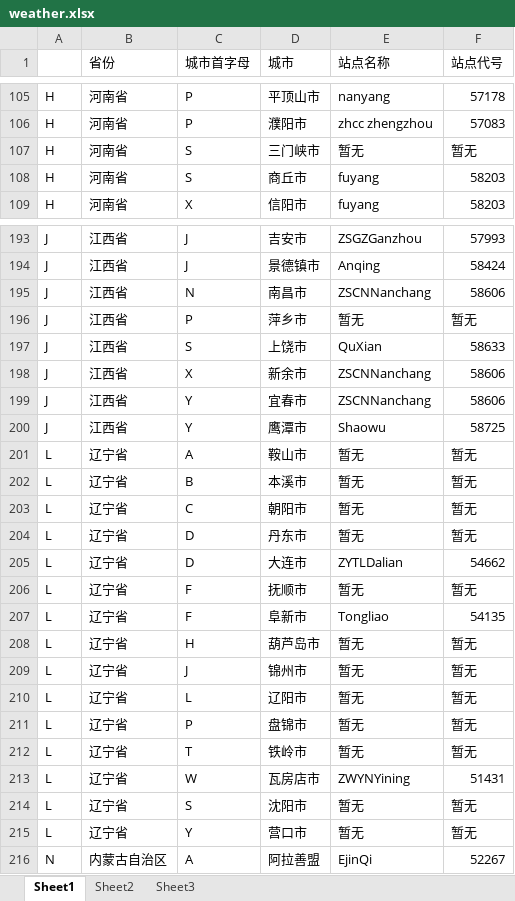
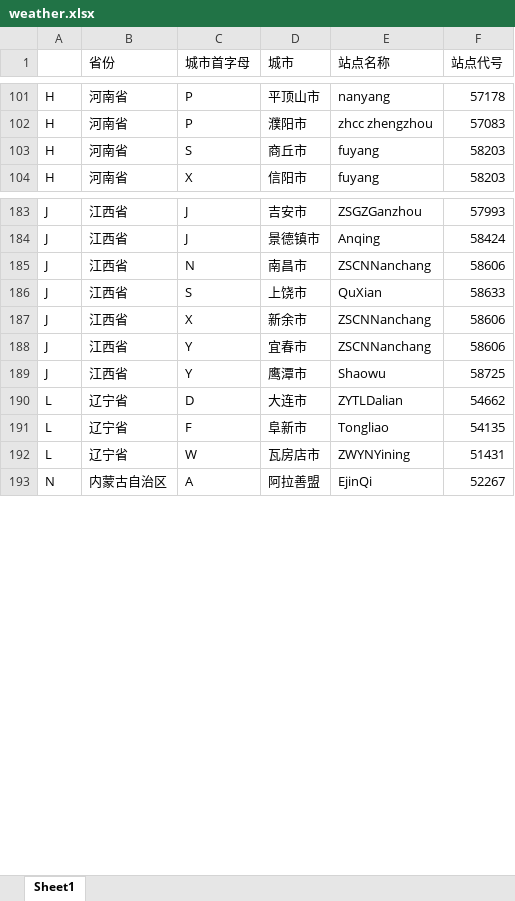
Before and after one commit to SpiderChildren/WeatherCrawler, an Excel workbook: src/weather.xlsx, sheet Sheet1, drawn as a sheet; only a part is shown, gaps mark what is left out; values as stored, in another font and other column widths than the file's, no cell formats; the diff covers the shown part only; the diff names each change by its address in the sheet, - before the commit and + after, or states it on an @@ line.

```diff
--- a/src/weather.xlsx (sheet Sheet1)
+++ b/src/weather.xlsx (sheet Sheet1)
-sheet tab: Sheet2
-sheet tab: Sheet3
-row 107: H | 河南省 | S | 三门峡市 | 暂无 | 暂无
-row 196: J | 江西省 | P | 萍乡市 | 暂无 | 暂无
-row 201: L | 辽宁省 | A | 鞍山市 | 暂无 | 暂无
-row 202: L | 辽宁省 | B | 本溪市 | 暂无 | 暂无
-row 203: L | 辽宁省 | C | 朝阳市 | 暂无 | 暂无
-row 204: L | 辽宁省 | D | 丹东市 | 暂无 | 暂无
-row 206: L | 辽宁省 | F | 抚顺市 | 暂无 | 暂无
-row 208: L | 辽宁省 | H | 葫芦岛市 | 暂无 | 暂无
-row 209: L | 辽宁省 | J | 锦州市 | 暂无 | 暂无
-row 210: L | 辽宁省 | L | 辽阳市 | 暂无 | 暂无
-row 211: L | 辽宁省 | P | 盘锦市 | 暂无 | 暂无
-row 212: L | 辽宁省 | T | 铁岭市 | 暂无 | 暂无
-row 214: L | 辽宁省 | S | 沈阳市 | 暂无 | 暂无
-row 215: L | 辽宁省 | Y | 营口市 | 暂无 | 暂无
```
Also changed, not shown: 26 removed rows elsewhere in this sheet, cell formats, 4 other files.
